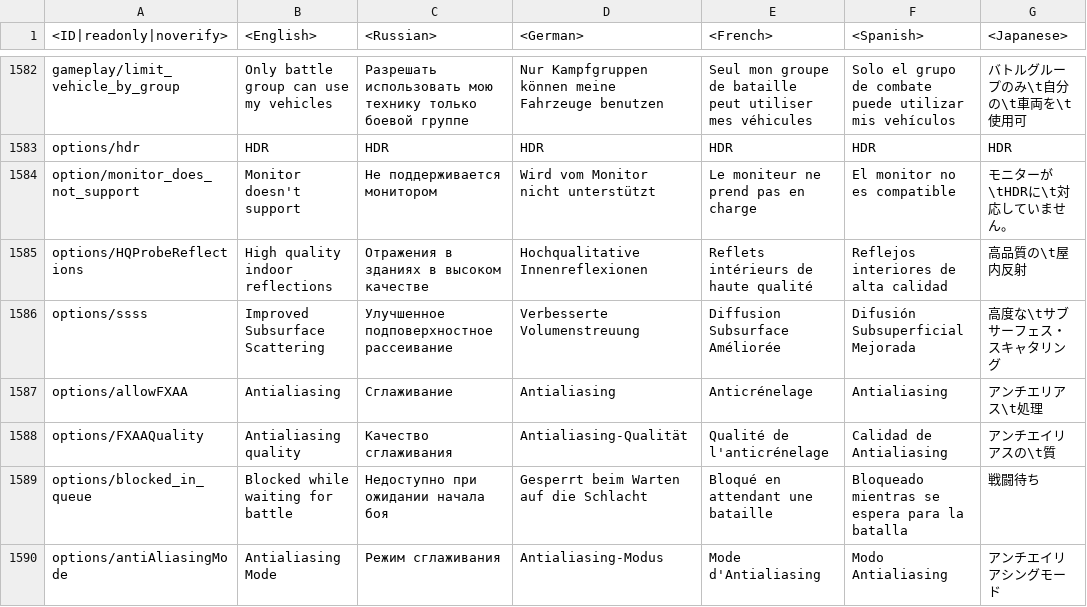
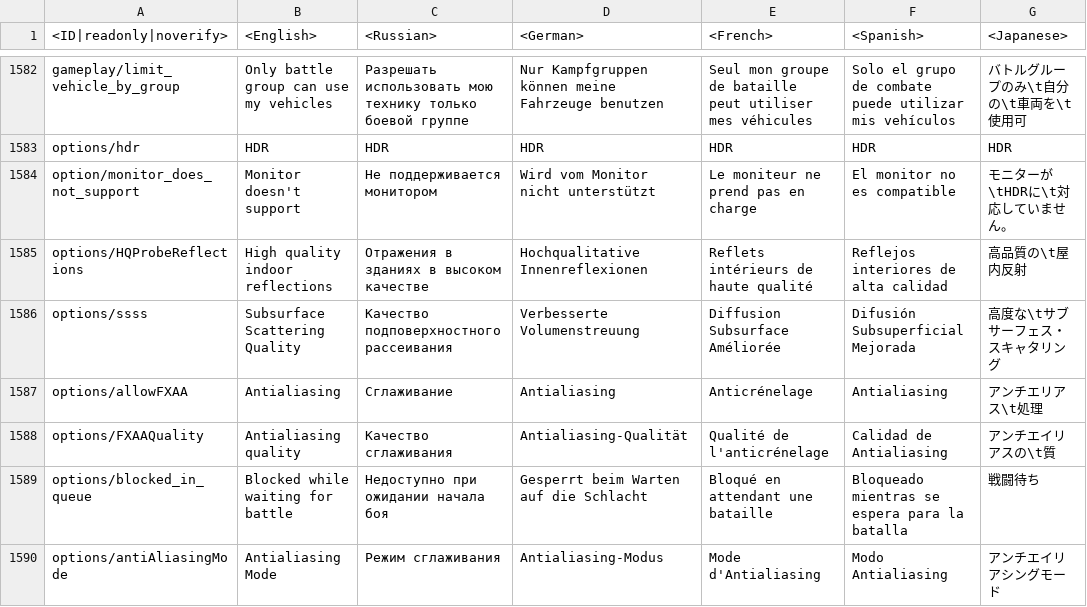
Before and after one commit to Dunge0n-Master1/enlisted-datamine, a CSV file: enlisted-lang.vromfs.bin/lang/common/common.csv, drawn as a sheet; only a part is shown, gaps mark what is left out; the diff names each change by its address in the sheet, - before the commit and + after, or states it on an @@ line.

```diff
--- a/enlisted-lang.vromfs.bin/lang/common/common.csv
+++ b/enlisted-lang.vromfs.bin/lang/common/common.csv
-B1586 (<English>): Improved Subsurface Scattering
+B1586 (<English>): Subsurface Scattering Quality
-C1586 (<Russian>): Улучшенное подповерхностное рассеивание
+C1586 (<Russian>): Качество подповерхностного рассеивания
```
Also changed, not shown: 50 other files.
